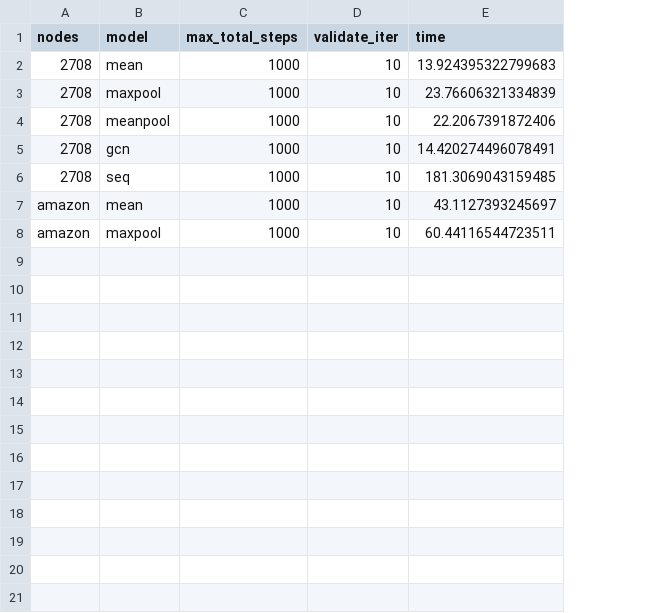
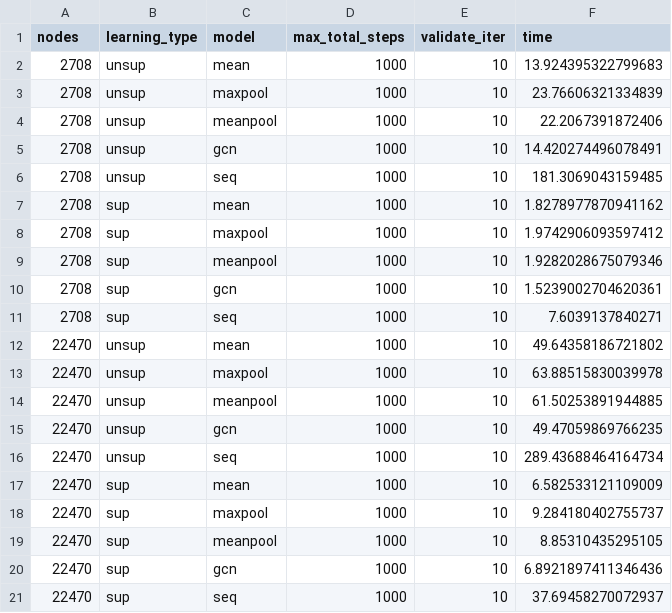
Before and after one commit to kaDebowska/GraphSAGE-on-PLGrid, a CSV file: statisctics/training_stats.csv, drawn as a sheet; addresses are those after the commit; the diff names each change by its address in the sheet, - before the commit and + after, or states it on an @@ line.

```diff
--- a/statisctics/training_stats.csv
+++ b/statisctics/training_stats.csv
+column B (learning_type), rows 2-8: unsup | unsup | unsup | unsup | unsup | sup | sup
-A7:A8 (nodes): amazon
+A7:A8 (nodes): 2708
-F7 (time): 43.1127393245697
+F7 (time): 1.8278977870941162
-F8 (time): 60.44116544723511
+F8 (time): 1.9742906093597412
+row 9: 2708 | sup | meanpool | 1000 | 10 | 1.9282028675079346
+row 10: 2708 | sup | gcn | 1000 | 10 | 1.5239002704620361
+row 11: 2708 | sup | seq | 1000 | 10 | 7.6039137840271
+row 12: 22470 | unsup | mean | 1000 | 10 | 49.64358186721802
+row 13: 22470 | unsup | maxpool | 1000 | 10 | 63.88515830039978
+row 14: 22470 | unsup | meanpool | 1000 | 10 | 61.50253891944885
+row 15: 22470 | unsup | gcn | 1000 | 10 | 49.47059869766235
+row 16: 22470 | unsup | seq | 1000 | 10 | 289.43688464164734
+row 17: 22470 | sup | mean | 1000 | 10 | 6.582533121109009
+row 18: 22470 | sup | maxpool | 1000 | 10 | 9.284180402755737
+row 19: 22470 | sup | meanpool | 1000 | 10 | 8.85310435295105
+row 20: 22470 | sup | gcn | 1000 | 10 | 6.8921897411346436
+row 21: 22470 | sup | seq | 1000 | 10 | 37.69458270072937
```
Also changed, not shown: statisctics/eval_stats.csv, 9 other files.
